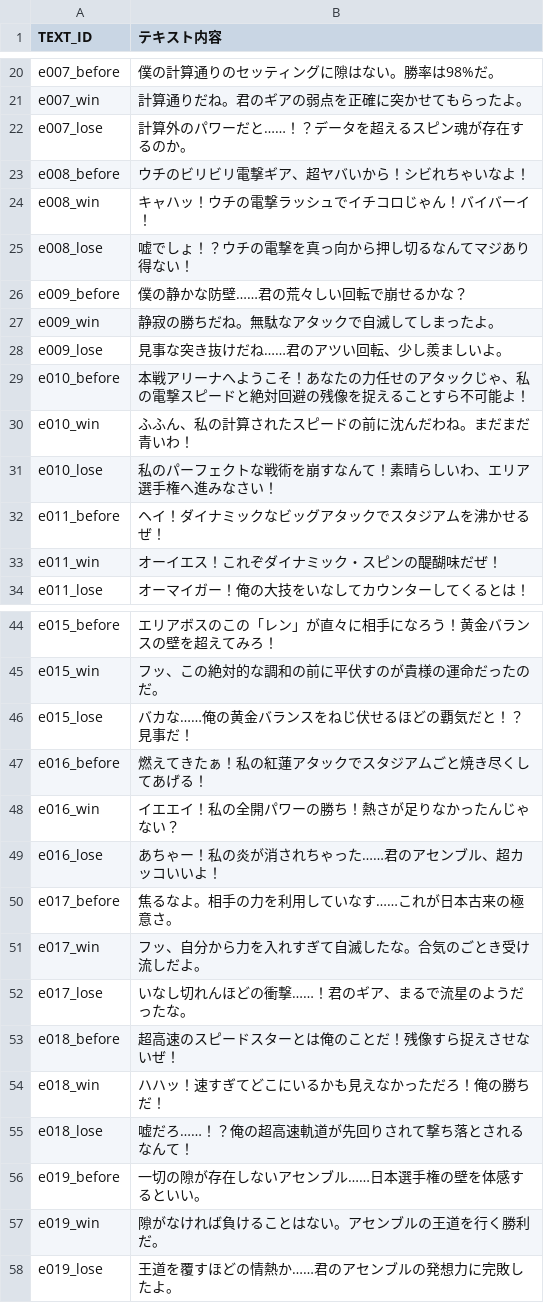
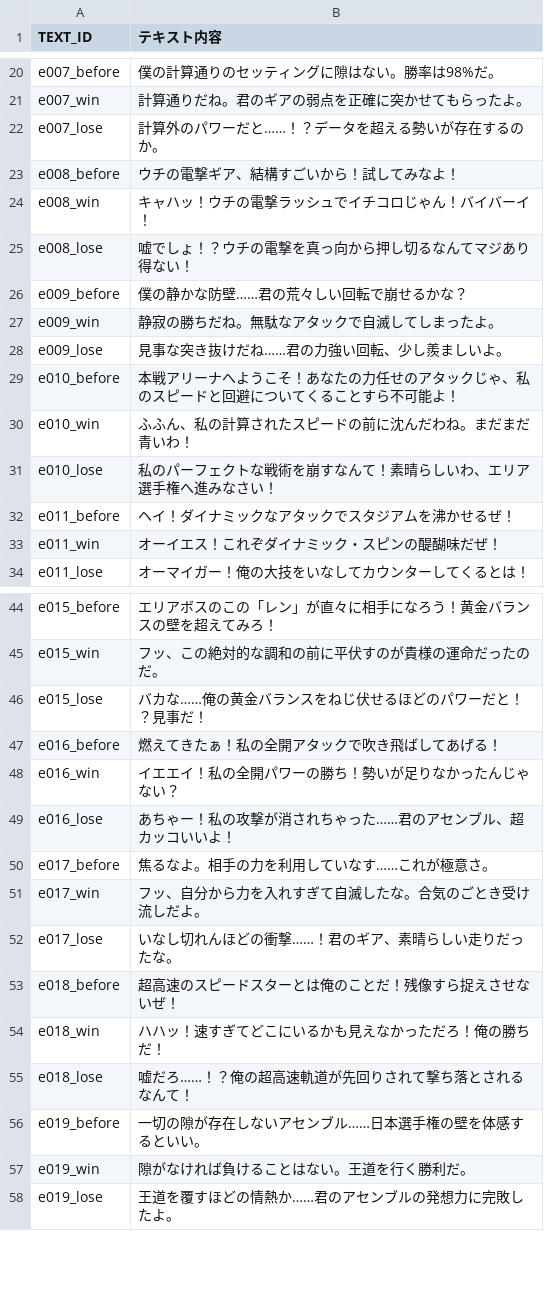
Before and after one commit to k9w-code/Spinning-Crush, a CSV file: public/sheets/セリフマスタ.csv, drawn as a sheet; only a part is shown, gaps mark what is left out; the diff covers the shown part only.

```diff
--- a/public/sheets/セリフマスタ.csv
+++ b/public/sheets/セリフマスタ.csv
@@ -21,4 +21,4 @@
 "e007_win","計算通りだね。君のギアの弱点を正確に突かせてもらったよ。"
-"e007_lose","計算外のパワーだと……！？データを超えるスピン魂が存在するのか。"
-"e008_before","ウチのビリビリ電撃ギア、超ヤバいから！シビれちゃいなよ！"
+"e007_lose","計算外のパワーだと……！？データを超える勢いが存在するのか。"
+"e008_before","ウチの電撃ギア、結構すごいから！試してみなよ！"
 "e008_win","キャハッ！ウチの電撃ラッシュでイチコロじゃん！バイバーイ！"
@@ -27,7 +27,7 @@
 "e009_win","静寂の勝ちだね。無駄なアタックで自滅してしまったよ。"
-"e009_lose","見事な突き抜けだね……君のアツい回転、少し羨ましいよ。"
-"e010_before","本戦アリーナへようこそ！あなたの力任せのアタックじゃ、私の電撃スピードと絶対回避の残像を捉えることすら不可能よ！"
+"e009_lose","見事な突き抜けだね……君の力強い回転、少し羨ましいよ。"
+"e010_before","本戦アリーナへようこそ！あなたの力任せのアタックじゃ、私のスピードと回避についてくることすら不可能よ！"
 "e010_win","ふふん、私の計算されたスピードの前に沈んだわね。まだまだ青いわ！"
 "e010_lose","私のパーフェクトな戦術を崩すなんて！素晴らしいわ、エリア選手権へ進みなさい！"
-"e011_before","ヘイ！ダイナミックなビッグアタックでスタジアムを沸かせるぜ！"
+"e011_before","ヘイ！ダイナミックなアタックでスタジアムを沸かせるぜ！"
 "e011_win","オーイエス！これぞダイナミック・スピンの醍醐味だぜ！"
@@ -45,9 +45,9 @@
 "e015_win","フッ、この絶対的な調和の前に平伏すのが貴様の運命だったのだ。"
-"e015_lose","バカな……俺の黄金バランスをねじ伏せるほどの覇気だと！？見事だ！"
-"e016_before","燃えてきたぁ！私の紅蓮アタックでスタジアムごと焼き尽くしてあげる！"
-"e016_win","イエエイ！私の全開パワーの勝ち！熱さが足りなかったんじゃない？"
-"e016_lose","あちゃー！私の炎が消されちゃった……君のアセンブル、超カッコいいよ！"
-"e017_before","焦るなよ。相手の力を利用していなす……これが日本古来の極意さ。"
+"e015_lose","バカな……俺の黄金バランスをねじ伏せるほどのパワーだと！？見事だ！"
+"e016_before","燃えてきたぁ！私の全開アタックで吹き飛ばしてあげる！"
+"e016_win","イエエイ！私の全開パワーの勝ち！勢いが足りなかったんじゃない？"
+"e016_lose","あちゃー！私の攻撃が消されちゃった……君のアセンブル、超カッコいいよ！"
+"e017_before","焦るなよ。相手の力を利用していなす……これが極意さ。"
 "e017_win","フッ、自分から力を入れすぎて自滅したな。合気のごとき受け流しだよ。"
-"e017_lose","いなし切れんほどの衝撃……！君のギア、まるで流星のようだったな。"
+"e017_lose","いなし切れんほどの衝撃……！君のギア、素晴らしい走りだったな。"
 "e018_before","超高速のスピードスターとは俺のことだ！残像すら捉えさせないぜ！"
@@ -56,3 +56,3 @@
 "e019_before","一切の隙が存在しないアセンブル……日本選手権の壁を体感するといい。"
-"e019_win","隙がなければ負けることはない。アセンブルの王道を行く勝利だ。"
+"e019_win","隙がなければ負けることはない。王道を行く勝利だ。"
 "e019_lose","王道を覆すほどの情熱か……君のアセンブルの発想力に完敗したよ。"
```
Also changed, not shown: 10 edited cells elsewhere in this file, public/sheets/シナリオマスタ.csv.
